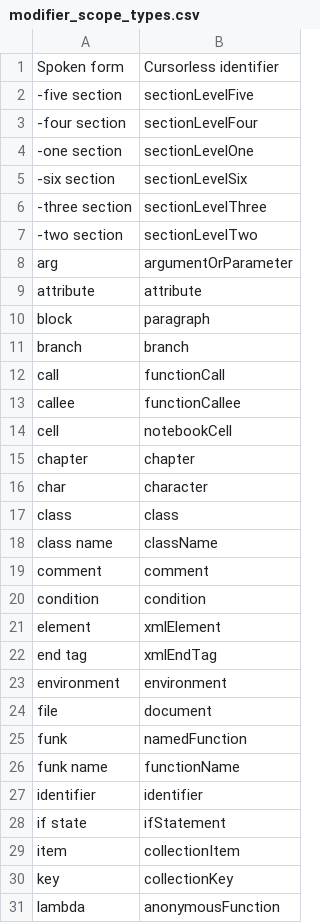
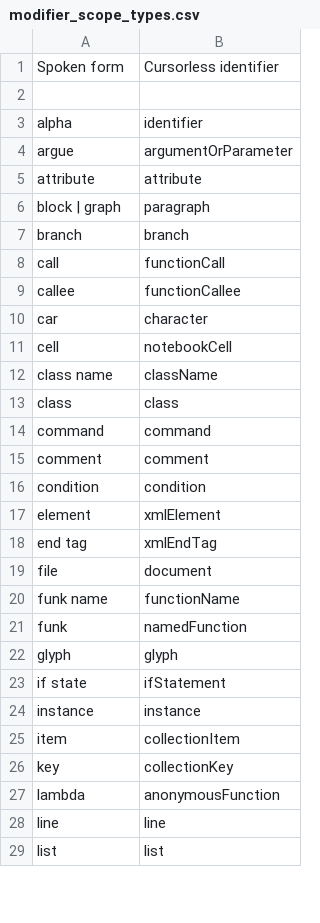
Before and after one commit to saidelike/cursorless-settings, a CSV file: modifier_scope_types.csv, drawn as a sheet; only a part is shown; the shorter side is filled out with more unchanged rows; the diff covers the shown part only.

```diff
--- a/modifier_scope_types.csv
+++ b/modifier_scope_types.csv
@@ -1,11 +1,7 @@
 Spoken form, Cursorless identifier
--five section, sectionLevelFive
--four section, sectionLevelFour
--one section, sectionLevelOne
--six section, sectionLevelSix
--three section, sectionLevelThree
--two section, sectionLevelTwo
-arg, argumentOrParameter
+
+alpha, identifier
+argue, argumentOrParameter
 attribute, attribute
-block, paragraph
+block | graph, paragraph
 branch, branch
@@ -13,7 +9,7 @@ call, functionCall
 callee, functionCallee
+car, character
 cell, notebookCell
-chapter, chapter
-char, character
+class name, className
 class, class
-class name, className
+command, command
 comment, comment
@@ -22,8 +18,8 @@ element, xmlElement
 end tag, xmlEndTag
-environment, environment
 file, document
+funk name, functionName
 funk, namedFunction
-funk name, functionName
-identifier, identifier
+glyph, glyph
 if state, ifStatement
+instance, instance
 item, collectionItem
```
Also changed, not shown: 11 added rows, 14 removed rows, 1 moved row and 7 edited cells elsewhere in this file, actions.csv, experimental/wrapper_snippets.csv, 13 other files.
